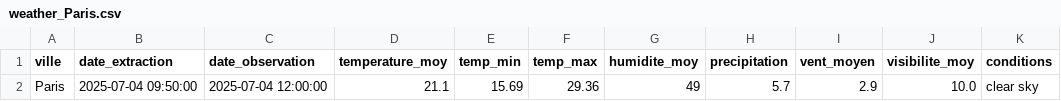
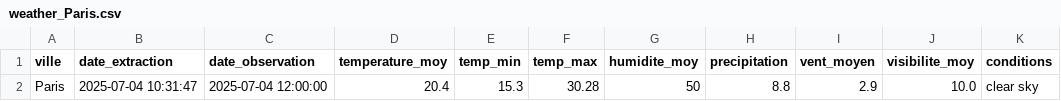
Before and after one commit to Mihajatiana-dev/DONNEES2-dashboard-meteo, a CSV file: dags/data/raw/2025-07-04/weather_Paris.csv, drawn as a sheet; only a part is shown; the diff names each change by its address in the sheet, - before the commit and + after, or states it on an @@ line.

```diff
--- a/dags/data/raw/2025-07-04/weather_Paris.csv
+++ b/dags/data/raw/2025-07-04/weather_Paris.csv
-B2 (date_extraction): 2025-07-04 09:50:00
+B2 (date_extraction): 2025-07-04 10:31:47
-D2 (temperature_moy): 21.1
+D2 (temperature_moy): 20.4
-E2 (temp_min): 15.69
+E2 (temp_min): 15.3
-F2 (temp_max): 29.36
+F2 (temp_max): 30.28
-G2 (humidite_moy): 49
+G2 (humidite_moy): 50
-H2 (precipitation): 5.7
+H2 (precipitation): 8.8
```
Also changed, not shown: dags/data/historical/historical_raw.csv, dags/data/processed/cleaned_weather_2025-07-04.csv, 7 other files.
